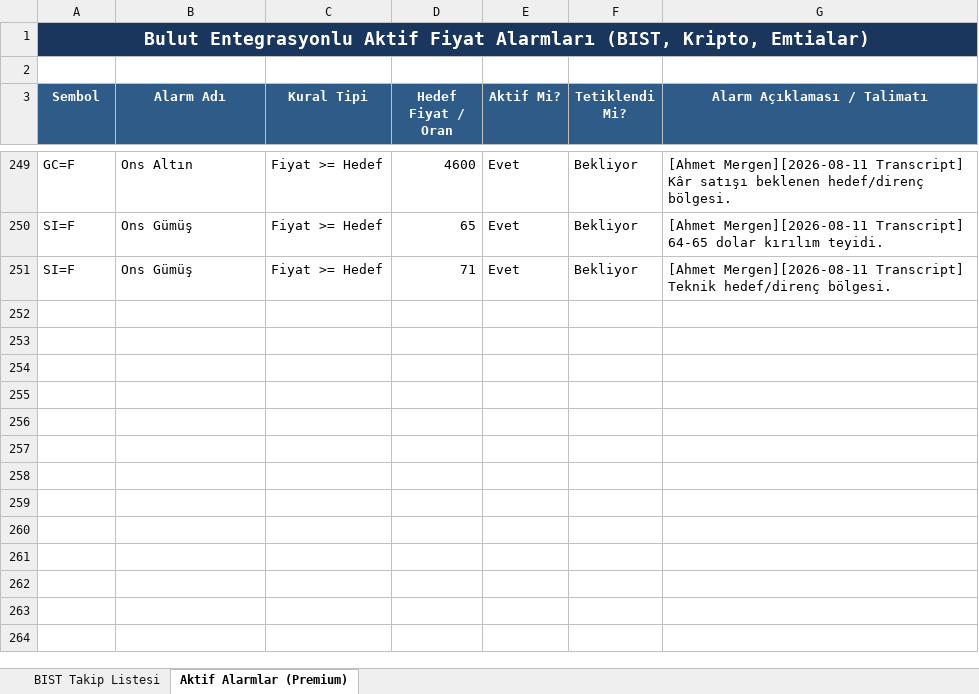
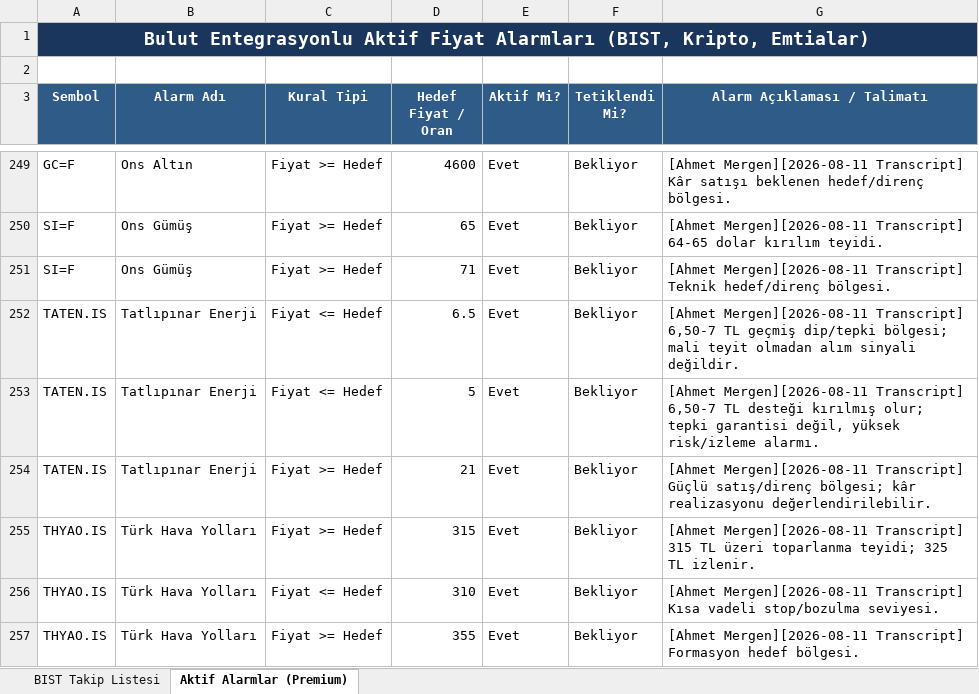
Before and after one commit to emirhankaya-AFK/chartist-fibo-scalp-pro, an Excel workbook: Hisselerin_Teknik_Verileri.xlsx, sheet Aktif Alarmlar (Premium), drawn as a sheet; only a part is shown, gaps mark what is left out; values as stored, in another font and other column widths than the file's, no borders; the diff names each change by its address in the sheet, - before the commit and + after, or states it on an @@ line.

Commit message:
add conditional analyst levels from Mergen video

```diff
--- a/Hisselerin_Teknik_Verileri.xlsx (sheet Aktif Alarmlar (Premium))
+++ b/Hisselerin_Teknik_Verileri.xlsx (sheet Aktif Alarmlar (Premium))
+row 252: TATEN.IS | Tatlıpınar Enerji | Fiyat <= Hedef | 6.5 | Evet | Bekliyor | [Ahmet Mergen][2026-08-11 Transcript] 6,50-7 TL geçmiş dip/tepki bölgesi; mali teyit olmadan alım sinyali değildir.
+row 253: TATEN.IS | Tatlıpınar Enerji | Fiyat <= Hedef | 5 | Evet | Bekliyor | [Ahmet Mergen][2026-08-11 Transcript] 6,50-7 TL desteği kırılmış olur; tepki garantisi değil, yüksek risk/izleme alarmı.
+row 254: TATEN.IS | Tatlıpınar Enerji | Fiyat >= Hedef | 21 | Evet | Bekliyor | [Ahmet Mergen][2026-08-11 Transcript] Güçlü satış/direnç bölgesi; kâr realizasyonu değerlendirilebilir.
+row 255: THYAO.IS | Türk Hava Yolları | Fiyat >= Hedef | 315 | Evet | Bekliyor | [Ahmet Mergen][2026-08-11 Transcript] 315 TL üzeri toparlanma teyidi; 325 TL izlenir.
+row 256: THYAO.IS | Türk Hava Yolları | Fiyat <= Hedef | 310 | Evet | Bekliyor | [Ahmet Mergen][2026-08-11 Transcript] Kısa vadeli stop/bozulma seviyesi.
+row 257: THYAO.IS | Türk Hava Yolları | Fiyat >= Hedef | 355 | Evet | Bekliyor | [Ahmet Mergen][2026-08-11 Transcript] Formasyon hedef bölgesi.
```
Also changed, not shown: sheet BIST Takip Listesi, 2 other files.
